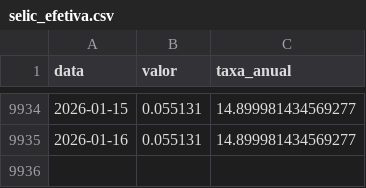
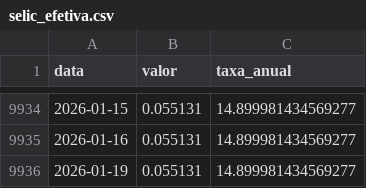
Before and after one commit to jose-fernando-1/Taxa-Selic, a CSV file: selic_efetiva.csv, drawn as a sheet; only a part is shown, gaps mark what is left out; the diff names each change by its address in the sheet, - before the commit and + after, or states it on an @@ line.

```diff
--- a/selic_efetiva.csv
+++ b/selic_efetiva.csv
+row 9936: 2026-01-19 | 0.055131 | 14.899981434569277
```
Also changed, not shown: selic_recente.csv, 1 other file.
